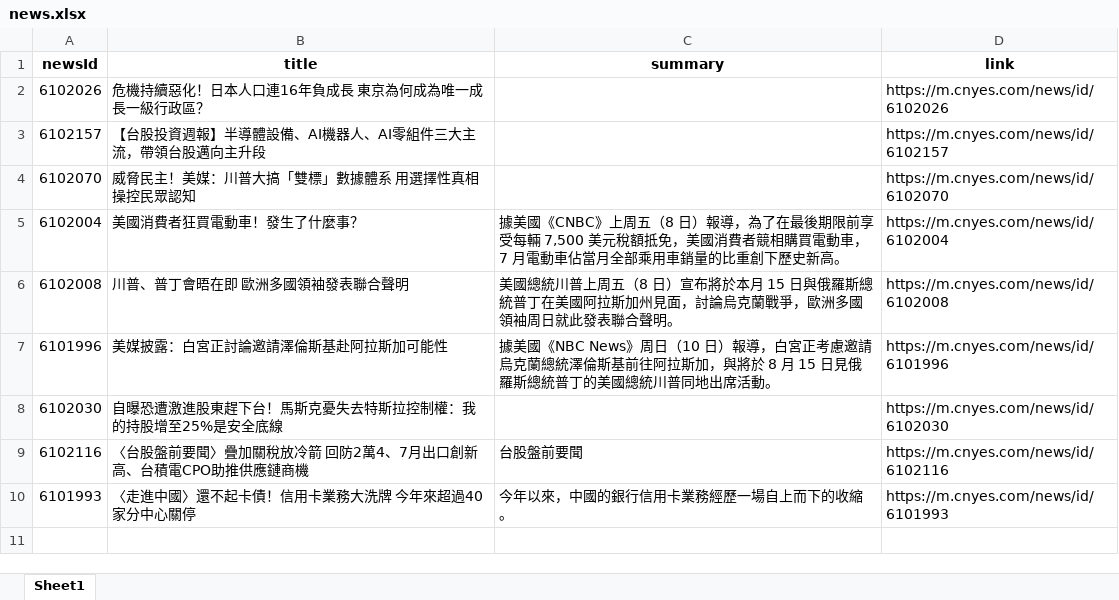
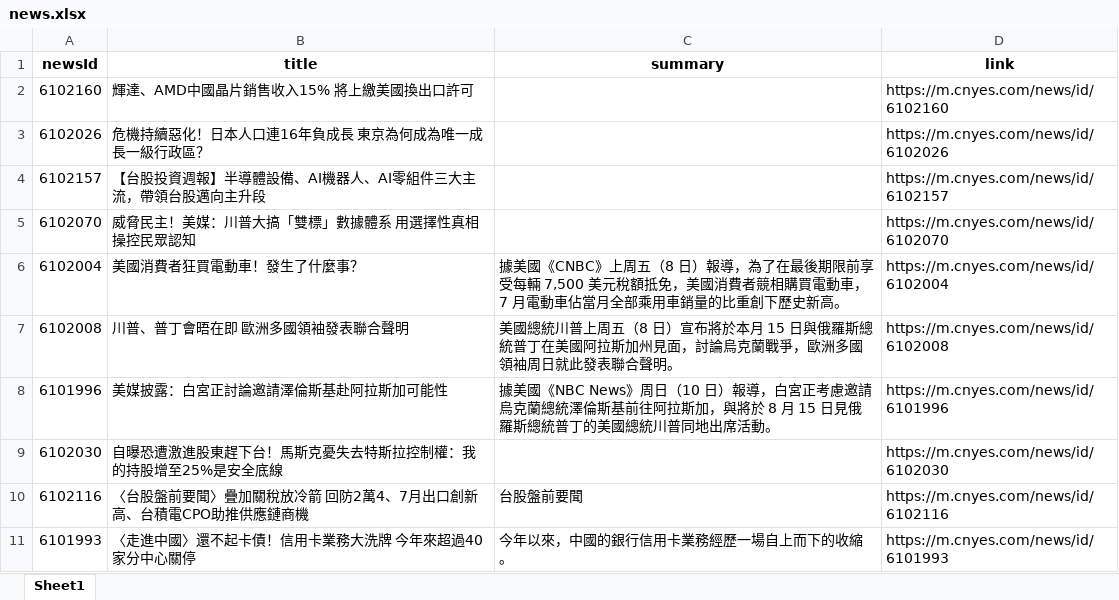
Before and after one commit to Joy0130/Github_Actions, an Excel workbook: news.xlsx, sheet Sheet1, drawn as a sheet; values as stored, in another font and other column widths than the file's, no borders; the diff names each change by its address in the sheet, - before the commit and + after, or states it on an @@ line.

Commit message:
Update news data

```diff
--- a/news.xlsx (sheet Sheet1)
+++ b/news.xlsx (sheet Sheet1)
+row 2: 6102160 | 輝達、AMD中國晶片銷售收入15% 將上繳美國換出口許可 |  | https://m.cnyes.com/news/id/6102160
```
Also changed, not shown: 1 other file.
